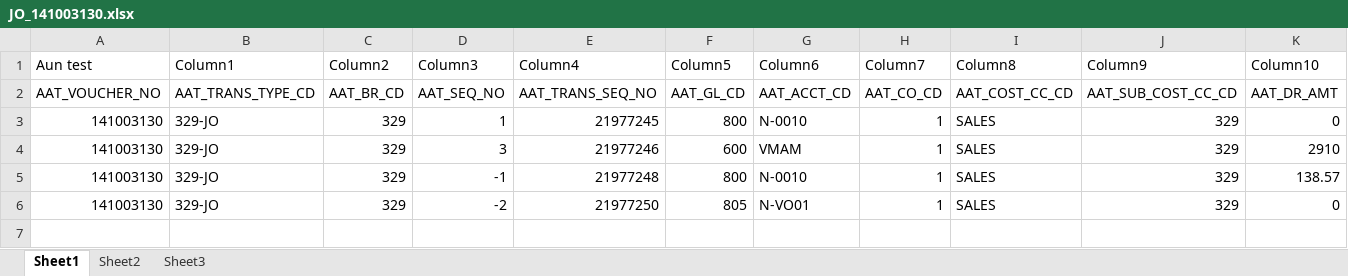
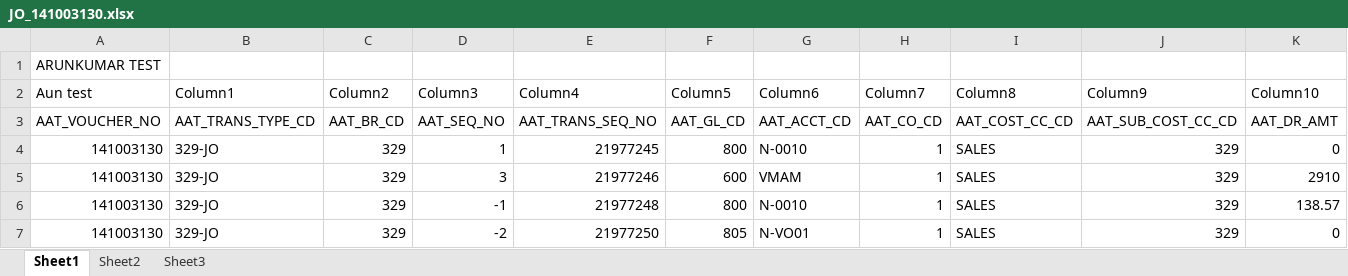
Before and after one commit to guravarun/SIMS, an Excel workbook: JO_141003130.xlsx, sheet Sheet1, drawn as a sheet; only a part is shown; values as stored, in another font and other column widths than the file's, no borders; table styles not drawn; rows hold the shown columns only; the diff names each change by its address in the sheet, - before the commit and + after, or states it on an @@ line.

Commit message:
UPD2
UPD2

```diff
--- a/JO_141003130.xlsx (sheet Sheet1)
+++ b/JO_141003130.xlsx (sheet Sheet1)
+row 1: ARUNKUMAR TEST
```
